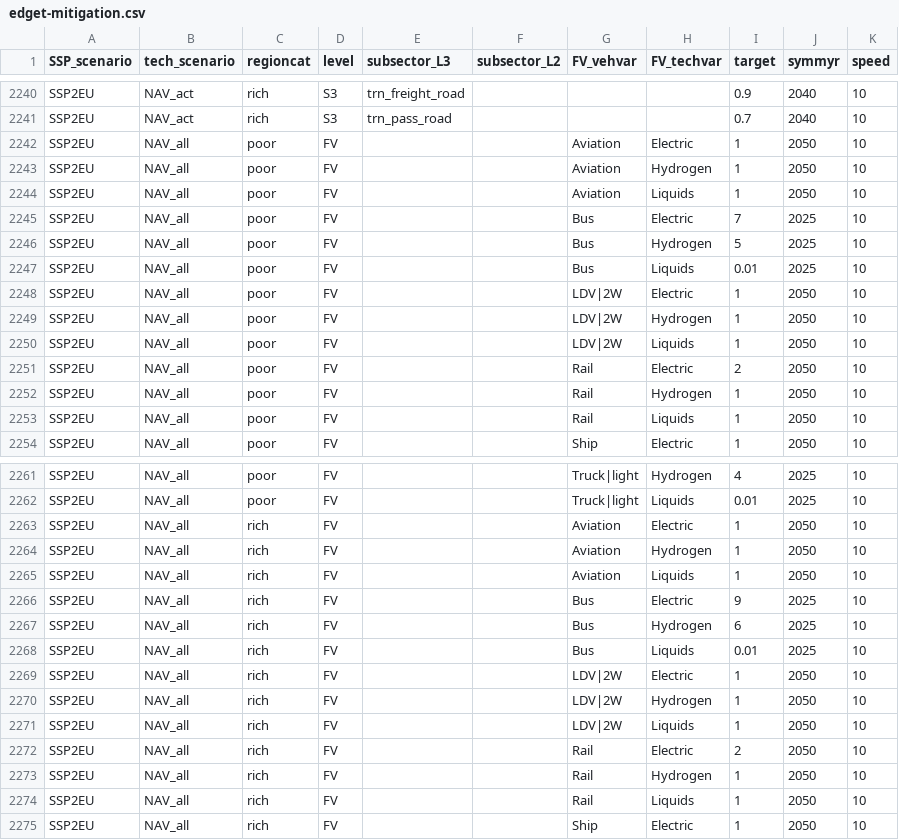
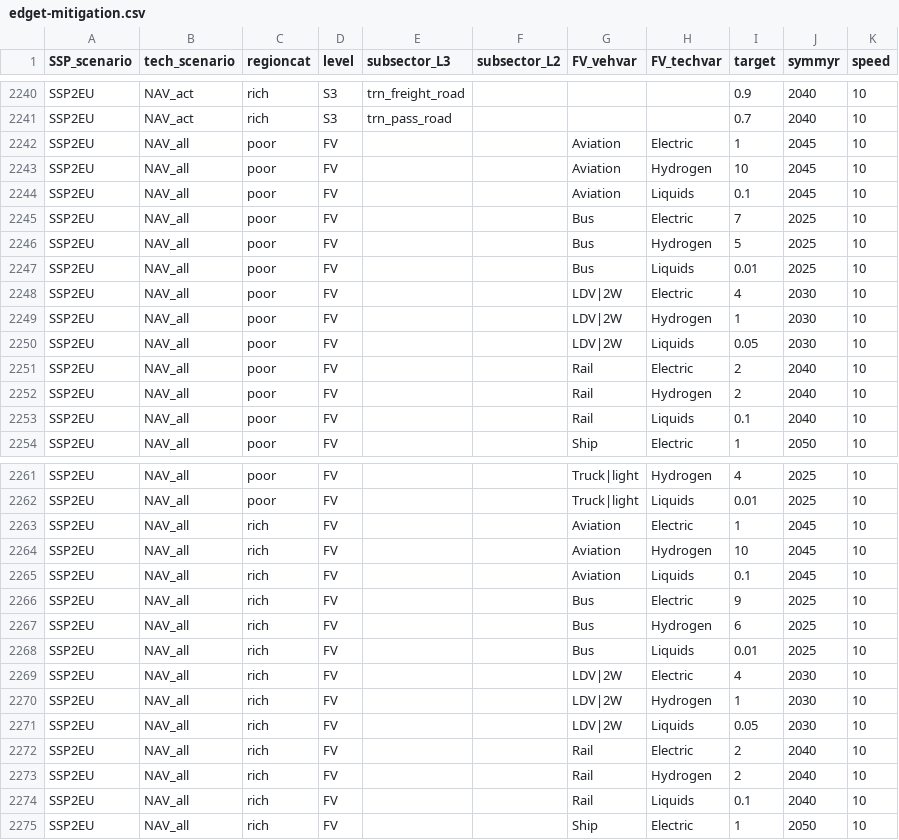
Before and after one commit to pik-piam/edgeTransport, a CSV file: inst/extdata/edget-mitigation.csv, drawn as a sheet; only a part is shown, gaps mark what is left out; the diff covers the shown part only.

Commit message:
Update edget-mitigation.csv

```diff
--- a/inst/extdata/edget-mitigation.csv
+++ b/inst/extdata/edget-mitigation.csv
@@ -2241,5 +2241,5 @@ SSP2EU,NAV_act,rich,S3,trn_freight_road,,,,0.9,2040,10
 SSP2EU,NAV_act,rich,S3,trn_pass_road,,,,0.7,2040,10
-SSP2EU,NAV_all,poor,FV,,,Aviation,Electric,1,2050,10
-SSP2EU,NAV_all,poor,FV,,,Aviation,Hydrogen,1,2050,10
-SSP2EU,NAV_all,poor,FV,,,Aviation,Liquids,1,2050,10
+SSP2EU,NAV_all,poor,FV,,,Aviation,Electric,1,2045,10
+SSP2EU,NAV_all,poor,FV,,,Aviation,Hydrogen,10,2045,10
+SSP2EU,NAV_all,poor,FV,,,Aviation,Liquids,0.1,2045,10
 SSP2EU,NAV_all,poor,FV,,,Bus,Electric,7,2025,10
@@ -2247,8 +2247,8 @@ SSP2EU,NAV_all,poor,FV,,,Bus,Hydrogen,5,2025,10
 SSP2EU,NAV_all,poor,FV,,,Bus,Liquids,0.01,2025,10
-SSP2EU,NAV_all,poor,FV,,,LDV|2W,Electric,1,2050,10
-SSP2EU,NAV_all,poor,FV,,,LDV|2W,Hydrogen,1,2050,10
-SSP2EU,NAV_all,poor,FV,,,LDV|2W,Liquids,1,2050,10
-SSP2EU,NAV_all,poor,FV,,,Rail,Electric,2,2050,10
-SSP2EU,NAV_all,poor,FV,,,Rail,Hydrogen,1,2050,10
-SSP2EU,NAV_all,poor,FV,,,Rail,Liquids,1,2050,10
+SSP2EU,NAV_all,poor,FV,,,LDV|2W,Electric,4,2030,10
+SSP2EU,NAV_all,poor,FV,,,LDV|2W,Hydrogen,1,2030,10
+SSP2EU,NAV_all,poor,FV,,,LDV|2W,Liquids,0.05,2030,10
+SSP2EU,NAV_all,poor,FV,,,Rail,Electric,2,2040,10
+SSP2EU,NAV_all,poor,FV,,,Rail,Hydrogen,2,2040,10
+SSP2EU,NAV_all,poor,FV,,,Rail,Liquids,0.1,2040,10
 SSP2EU,NAV_all,poor,FV,,,Ship,Electric,1,2050,10
@@ -2262,5 +2262,5 @@ SSP2EU,NAV_all,poor,FV,,,Truck|light,Hydrogen,4,2025,10
 SSP2EU,NAV_all,poor,FV,,,Truck|light,Liquids,0.01,2025,10
-SSP2EU,NAV_all,rich,FV,,,Aviation,Electric,1,2050,10
-SSP2EU,NAV_all,rich,FV,,,Aviation,Hydrogen,1,2050,10
-SSP2EU,NAV_all,rich,FV,,,Aviation,Liquids,1,2050,10
+SSP2EU,NAV_all,rich,FV,,,Aviation,Electric,1,2045,10
+SSP2EU,NAV_all,rich,FV,,,Aviation,Hydrogen,10,2045,10
+SSP2EU,NAV_all,rich,FV,,,Aviation,Liquids,0.1,2045,10
 SSP2EU,NAV_all,rich,FV,,,Bus,Electric,9,2025,10
@@ -2268,8 +2268,8 @@ SSP2EU,NAV_all,rich,FV,,,Bus,Hydrogen,6,2025,10
 SSP2EU,NAV_all,rich,FV,,,Bus,Liquids,0.01,2025,10
-SSP2EU,NAV_all,rich,FV,,,LDV|2W,Electric,1,2050,10
-SSP2EU,NAV_all,rich,FV,,,LDV|2W,Hydrogen,1,2050,10
-SSP2EU,NAV_all,rich,FV,,,LDV|2W,Liquids,1,2050,10
-SSP2EU,NAV_all,rich,FV,,,Rail,Electric,2,2050,10
-SSP2EU,NAV_all,rich,FV,,,Rail,Hydrogen,1,2050,10
-SSP2EU,NAV_all,rich,FV,,,Rail,Liquids,1,2050,10
+SSP2EU,NAV_all,rich,FV,,,LDV|2W,Electric,4,2030,10
+SSP2EU,NAV_all,rich,FV,,,LDV|2W,Hydrogen,1,2030,10
+SSP2EU,NAV_all,rich,FV,,,LDV|2W,Liquids,0.05,2030,10
+SSP2EU,NAV_all,rich,FV,,,Rail,Electric,2,2040,10
+SSP2EU,NAV_all,rich,FV,,,Rail,Hydrogen,2,2040,10
+SSP2EU,NAV_all,rich,FV,,,Rail,Liquids,0.1,2040,10
 SSP2EU,NAV_all,rich,FV,,,Ship,Electric,1,2050,10
```
Also changed, not shown: 10 edited cells elsewhere in this file.
